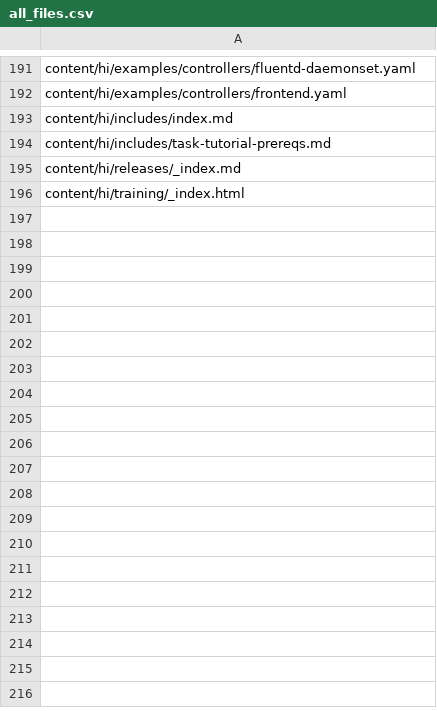
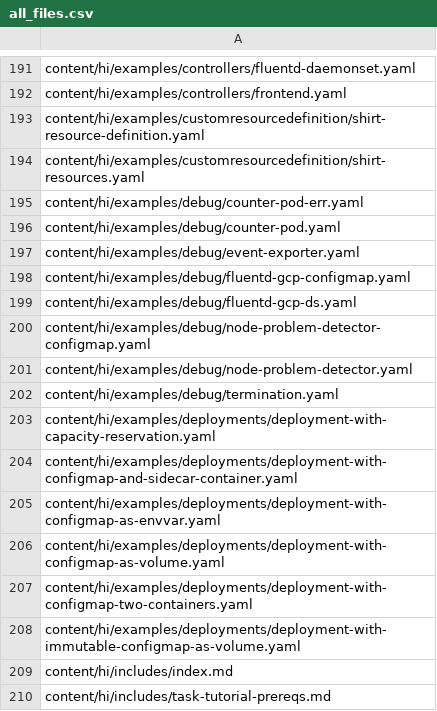
Before and after one commit to kfess/kube-website-i18n, a CSV file: data/master/languages/hi/all_files.csv, drawn as a sheet; only a part is shown, gaps mark what is left out; the shorter side is filled out with more unchanged rows.

```diff
--- a/data/master/languages/hi/all_files.csv
+++ b/data/master/languages/hi/all_files.csv
@@ -192,2 +192,18 @@ content/hi/examples/controllers/fluentd-daemonset.yaml
 content/hi/examples/controllers/frontend.yaml
+content/hi/examples/customresourcedefinition/shirt-resource-definition.yaml
+content/hi/examples/customresourcedefinition/shirt-resources.yaml
+content/hi/examples/debug/counter-pod-err.yaml
+content/hi/examples/debug/counter-pod.yaml
+content/hi/examples/debug/event-exporter.yaml
+content/hi/examples/debug/fluentd-gcp-configmap.yaml
+content/hi/examples/debug/fluentd-gcp-ds.yaml
+content/hi/examples/debug/node-problem-detector-configmap.yaml
+content/hi/examples/debug/node-problem-detector.yaml
+content/hi/examples/debug/termination.yaml
+content/hi/examples/deployments/deployment-with-capacity-reservation.yaml
+content/hi/examples/deployments/deployment-with-configmap-and-sidecar-container.yaml
+content/hi/examples/deployments/deployment-with-configmap-as-envvar.yaml
+content/hi/examples/deployments/deployment-with-configmap-as-volume.yaml
+content/hi/examples/deployments/deployment-with-configmap-two-containers.yaml
+content/hi/examples/deployments/deployment-with-immutable-configmap-as-volume.yaml
 content/hi/includes/index.md
```
Also changed, not shown: data/master/languages/en/all_files.csv, data/master/languages/zh-cn/all_files.csv, 9 other files.
